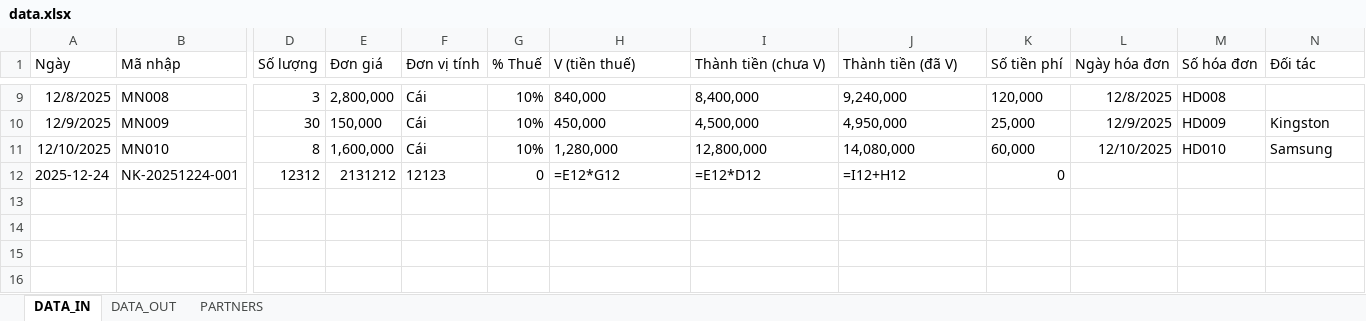
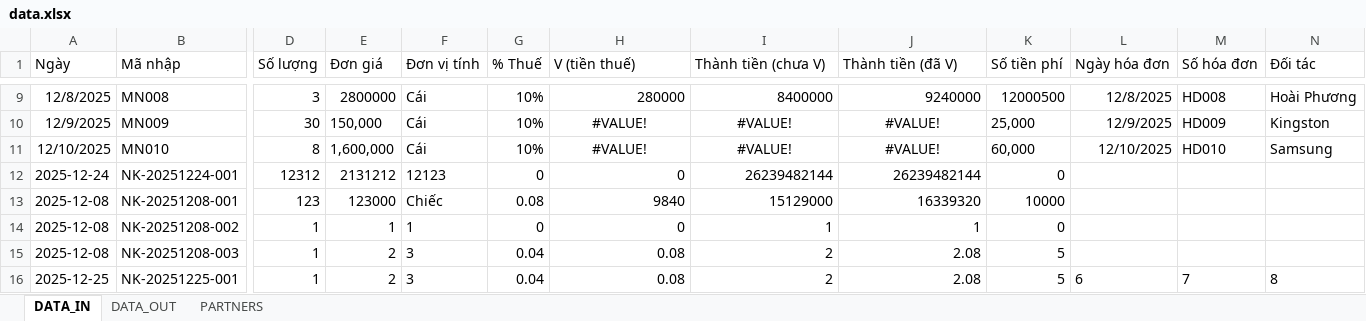
Before and after one commit to ngovietlam/Thender, an Excel workbook: data.xlsx, sheet DATA_IN, drawn as a sheet; only a part is shown, gaps mark what is left out; values as stored, in another font and other column widths than the file's, no borders; formulas without a stored value are shown as written; rows hold the shown columns only; the diff covers the shown part only; the diff names each change by its address in the sheet, - before the commit and + after, or states it on an @@ line.

```diff
--- a/data.xlsx (sheet DATA_IN)
+++ b/data.xlsx (sheet DATA_IN)
-E9 (Đơn giá): 2,800,000
+E9 (Đơn giá): 2800000
-H9 (V (tiền thuế)): 840,000
+H9 (V (tiền thuế)): 280000
-I9 (Thành tiền (chưa V)): 8,400,000
+I9 (Thành tiền (chưa V)): 8400000
-J9 (Thành tiền (đã V)): 9,240,000
+J9 (Thành tiền (đã V)): 9240000
-K9 (Số tiền phí): 120,000
+K9 (Số tiền phí): 12000500
-N9 (Đối tác): (empty)
+N9 (Đối tác): Hoài Phương
-H10 (V (tiền thuế)): 450,000
+H10 (V (tiền thuế)): #VALUE!
-H10:J11 alignment: left
+H10:J11 alignment: center
-I10 (Thành tiền (chưa V)): 4,500,000
+I10 (Thành tiền (chưa V)): #VALUE!
-J10 (Thành tiền (đã V)): 4,950,000
+J10 (Thành tiền (đã V)): #VALUE!
-H11 (V (tiền thuế)): 1,280,000
+H11 (V (tiền thuế)): #VALUE!
-I11 (Thành tiền (chưa V)): 12,800,000
+I11 (Thành tiền (chưa V)): #VALUE!
-J11 (Thành tiền (đã V)): 14,080,000
+J11 (Thành tiền (đã V)): #VALUE!
-H12 (V (tiền thuế)): =E12*G12
+H12 (V (tiền thuế)): 0
-I12 (Thành tiền (chưa V)): =E12*D12
+I12 (Thành tiền (chưa V)): 26239482144
-J12 (Thành tiền (đã V)): =I12+H12
+J12 (Thành tiền (đã V)): 26239482144
+row 13: 2025-12-08 | NK-20251208-001 | 123 | 123000 | Chiếc | 0.08 | 9840 | 15129000 | 16339320 | 10000
+row 14: 2025-12-08 | NK-20251208-002 | 1 | 1 | 1 | 0 | 0 | 1 | 1 | 0
+row 15: 2025-12-08 | NK-20251208-003 | 1 | 2 | 3 | 0.04 | 0.08 | 2 | 2.08 | 5
+row 16: 2025-12-25 | NK-20251225-001 | 1 | 2 | 3 | 0.04 | 0.08 | 2 | 2.08 | 5 | 6 | 7 | 8
```
Also changed, not shown: 25 edited cells and cell formats elsewhere in this sheet, sheet DATA_OUT, 3 other files.
